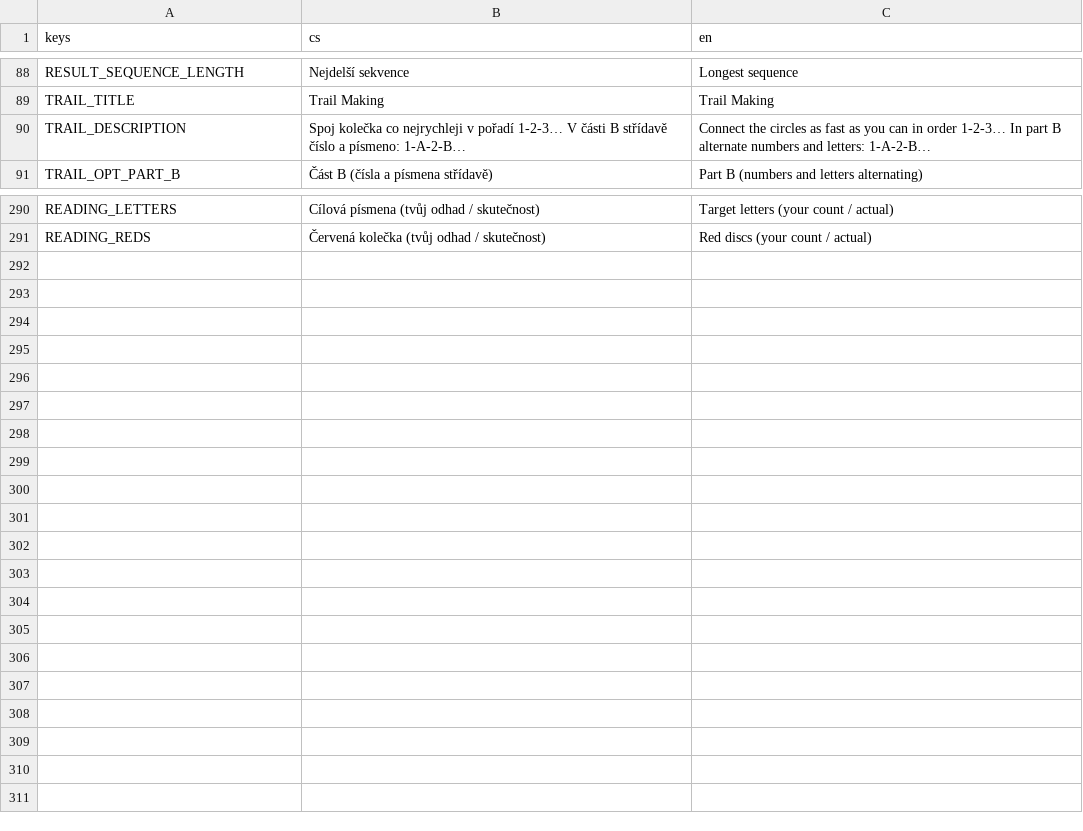
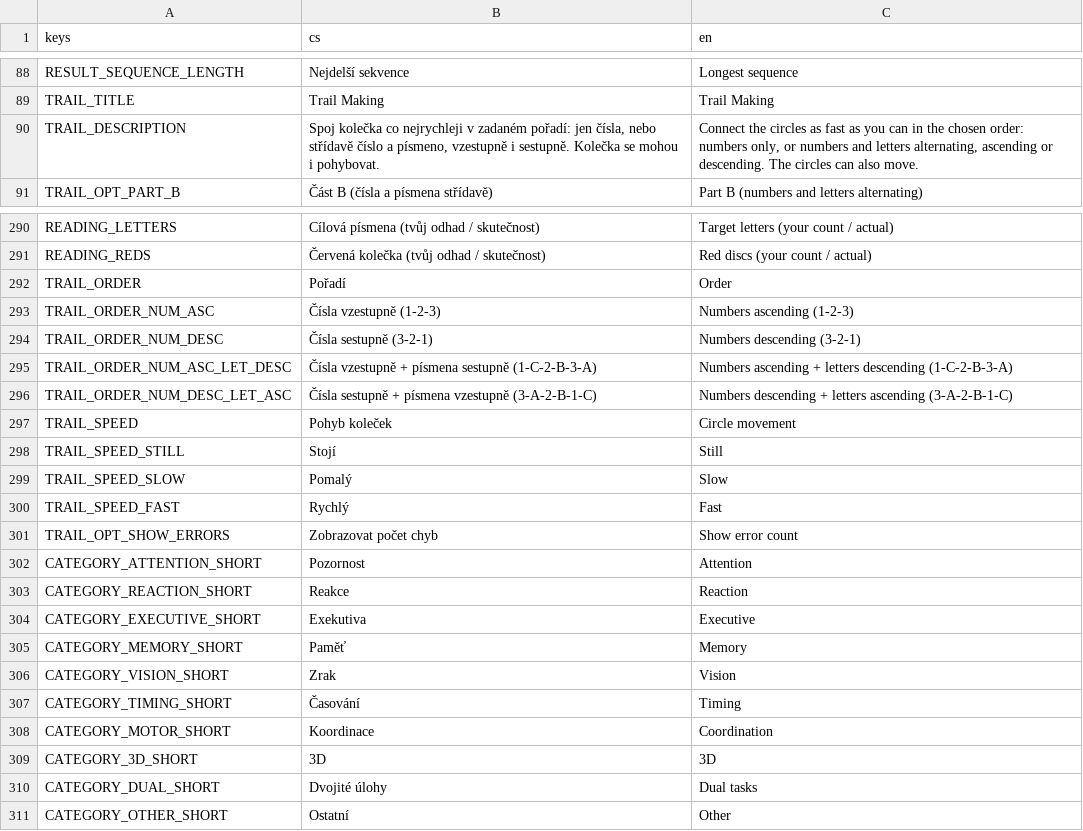
Before and after one commit to michalvomastek/neuro-drills, a CSV file: assets/translations/ui.csv, drawn as a sheet; only a part is shown, gaps mark what is left out.

```diff
--- a/assets/translations/ui.csv
+++ b/assets/translations/ui.csv
@@ -89,3 +89,3 @@ RESULT_SEQUENCE_LENGTH,Nejdelší sekvence,Longest sequence
 TRAIL_TITLE,Trail Making,Trail Making
-TRAIL_DESCRIPTION,"Spoj kolečka co nejrychleji v pořadí 1-2-3… V části B střídavě číslo a písmeno: 1-A-2-B…","Connect the circles as fast as you can in order 1-2-3… In part B alternate numbers and letters: 1-A-2-B…"
+TRAIL_DESCRIPTION,"Spoj kolečka co nejrychleji v zadaném pořadí: jen čísla, nebo střídavě číslo a písmeno, vzestupně i sestupně. Kolečka se mohou i pohybovat.","Connect the circles as fast as you can in the chosen order: numbers only, or numbers and letters alternating, ascending or descending. The circles can also move."
 TRAIL_OPT_PART_B,Část B (čísla a písmena střídavě),Part B (numbers and letters alternating)
@@ -291 +291,21 @@ READING_LETTERS,Cílová písmena (tvůj odhad / skutečnost),Target letters (yo
 READING_REDS,Červená kolečka (tvůj odhad / skutečnost),Red discs (your count / actual)
+TRAIL_ORDER,Pořadí,Order
+TRAIL_ORDER_NUM_ASC,Čísla vzestupně (1-2-3),Numbers ascending (1-2-3)
+TRAIL_ORDER_NUM_DESC,Čísla sestupně (3-2-1),Numbers descending (3-2-1)
+TRAIL_ORDER_NUM_ASC_LET_DESC,Čísla vzestupně + písmena sestupně (1-C-2-B-3-A),Numbers ascending + letters descending (1-C-2-B-3-A)
+TRAIL_ORDER_NUM_DESC_LET_ASC,Čísla sestupně + písmena vzestupně (3-A-2-B-1-C),Numbers descending + letters ascending (3-A-2-B-1-C)
+TRAIL_SPEED,Pohyb koleček,Circle movement
+TRAIL_SPEED_STILL,Stojí,Still
+TRAIL_SPEED_SLOW,Pomalý,Slow
+TRAIL_SPEED_FAST,Rychlý,Fast
+TRAIL_OPT_SHOW_ERRORS,Zobrazovat počet chyb,Show error count
+CATEGORY_ATTENTION_SHORT,Pozornost,Attention
+CATEGORY_REACTION_SHORT,Reakce,Reaction
+CATEGORY_EXECUTIVE_SHORT,Exekutiva,Executive
+CATEGORY_MEMORY_SHORT,Paměť,Memory
+CATEGORY_VISION_SHORT,Zrak,Vision
+CATEGORY_TIMING_SHORT,Časování,Timing
+CATEGORY_MOTOR_SHORT,Koordinace,Coordination
+CATEGORY_3D_SHORT,3D,3D
+CATEGORY_DUAL_SHORT,Dvojité úlohy,Dual tasks
+CATEGORY_OTHER_SHORT,Ostatní,Other
```
Also changed, not shown: 11 other files.
